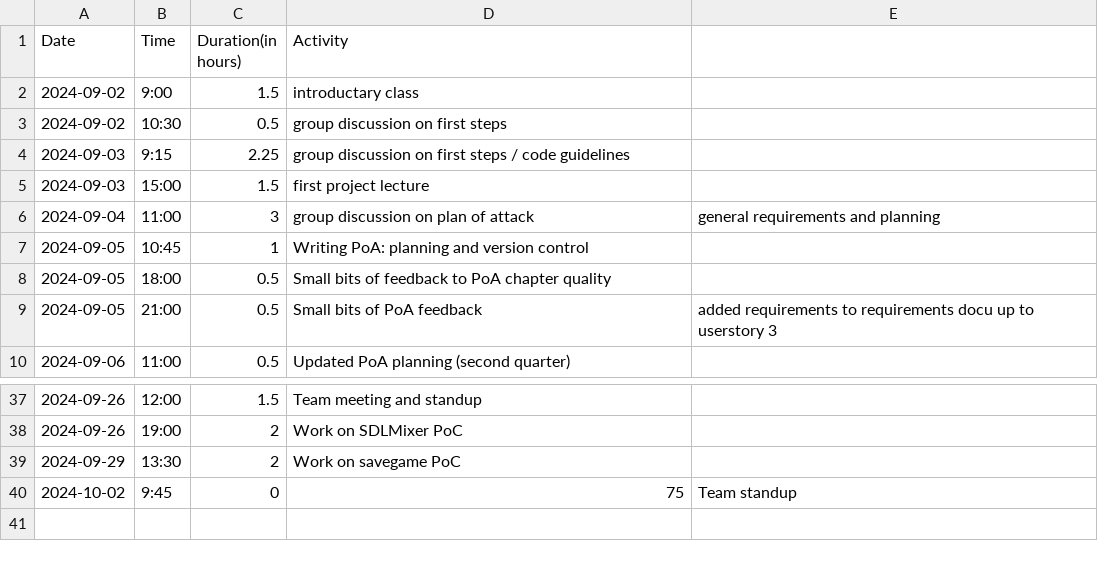
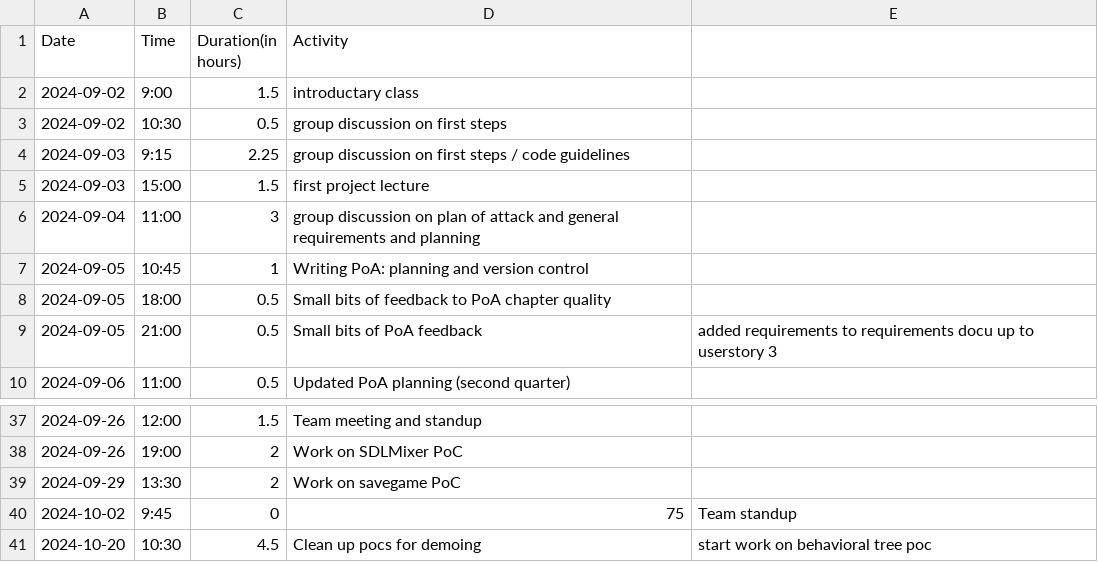
Before and after one commit to Seger01/GameEngine, a CSV file: docs/timesheets/siem_sheet.csv, drawn as a sheet; only a part is shown, gaps mark what is left out.

Commit message:
Update timesheet

```diff
--- a/docs/timesheets/siem_sheet.csv
+++ b/docs/timesheets/siem_sheet.csv
@@ -5,3 +5,3 @@ Date,Time,Duration(in hours),Activity
 2024-09-03, 15:00, 1.5, first project lecture
-2024-09-04, 11:00, 3, group discussion on plan of attack, general requirements and planning
+2024-09-04, 11:00, 3, group discussion on plan of attack and general requirements and planning
 2024-09-05, 10:45, 1, Writing PoA: planning and version control
@@ -40 +40,2 @@ Date,Time,Duration(in hours),Activity
 2024-10-02, 9:45, 0,75, Team standup
+2024-10-20, 10:30, 4.5, Clean up pocs for demoing, start work on behavioral tree poc
```
